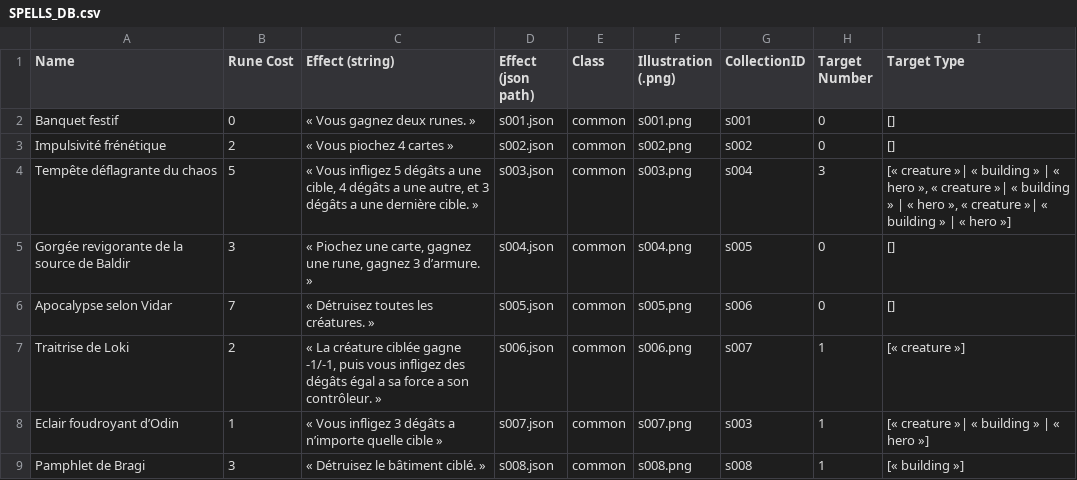
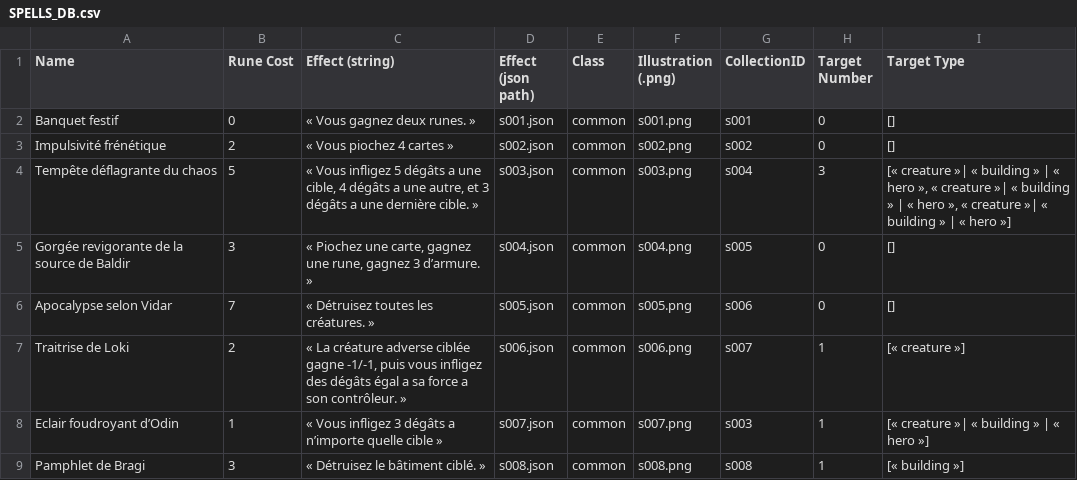
Before and after one commit to FT-OTTA/Transcendence42, a CSV file: nodejs/databases/spells/SPELLS_DB.csv, drawn as a sheet.

```diff
--- a/nodejs/databases/spells/SPELLS_DB.csv
+++ b/nodejs/databases/spells/SPELLS_DB.csv
@@ -6,3 +6,3 @@ Gorgée revigorante de la source de Baldir;3;« Piochez une carte, gagnez une r
 Apocalypse selon Vidar;7;« Détruisez toutes les créatures. »;s005.json;common;s005.png;s006;0;[]
-Traitrise de Loki;2;« La créature ciblée gagne -1/-1, puis vous infligez des dégâts égal a sa force a son contrôleur. »;s006.json;common;s006.png;s007;1;[« creature »]
+Traitrise de Loki;2;« La créature adverse ciblée gagne -1/-1, puis vous infligez des dégâts égal a sa force a son contrôleur. »;s006.json;common;s006.png;s007;1;[« creature »]
 Eclair foudroyant d’Odin;1;« Vous infligez 3 dégâts a n’importe quelle cible »;s007.json;common;s007.png;s003;1;[« creature »| « building » | « hero »]
```
Also changed, not shown: nodejs/databases/buildings/BUILDINGS_DB.csv, nodejs/databases/creatures/CREATURE_DB.csv, 25 other files.
